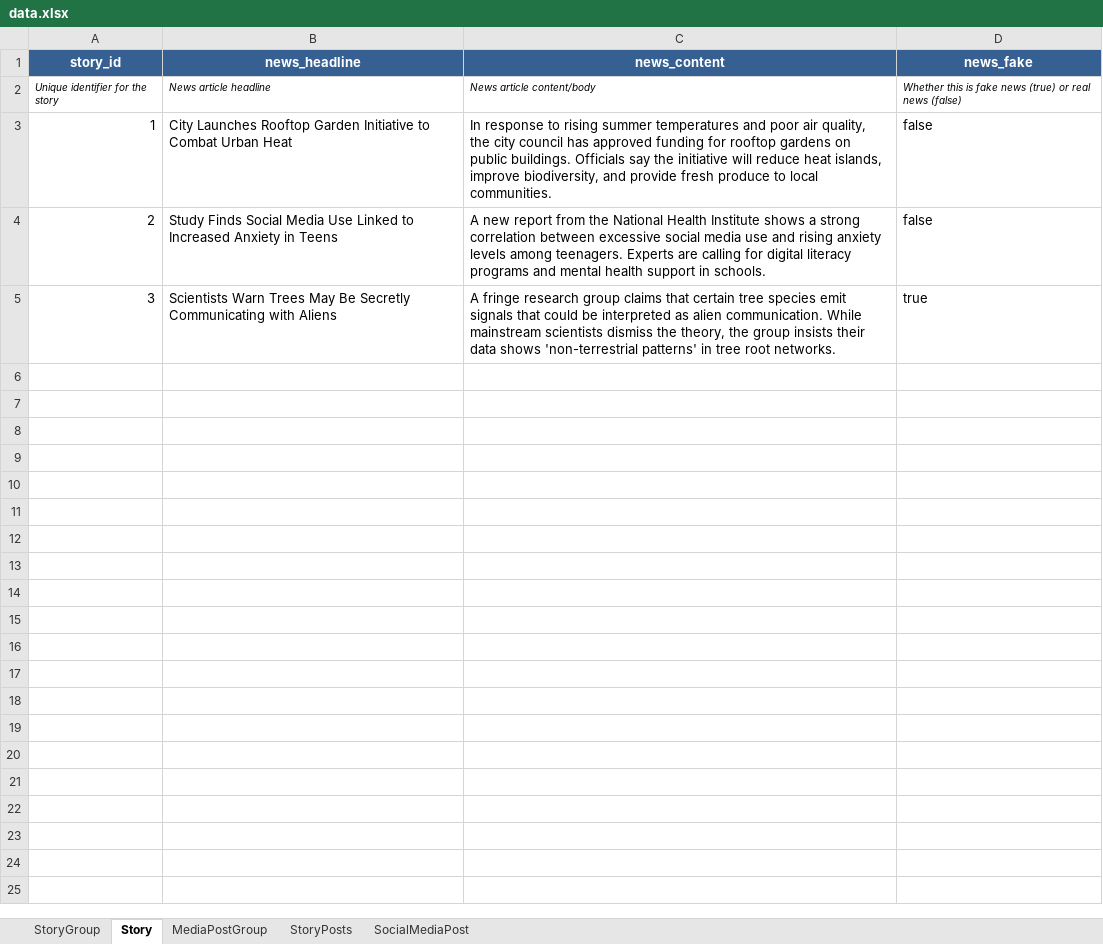
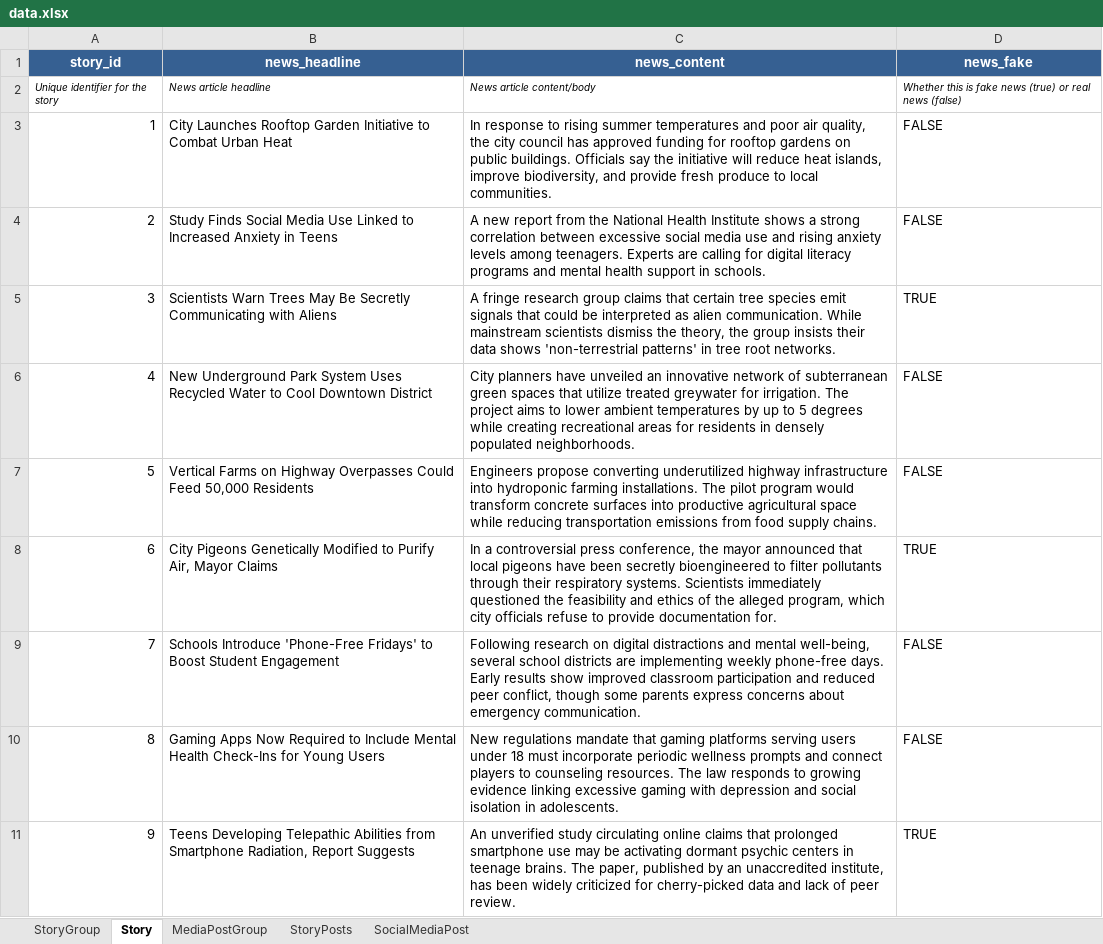
Before and after one commit to l33t5p34k3r/truth-lies-and-democracy, an Excel workbook: util/data.xlsx, sheet Story, drawn as a sheet; values as stored, in another font and other column widths than the file's, no borders; the diff names each change by its address in the sheet, - before the commit and + after, or states it on an @@ line.

```diff
--- a/util/data.xlsx (sheet Story)
+++ b/util/data.xlsx (sheet Story)
-D3:D4 (news_fake): false
+D3:D4 (news_fake): FALSE
-D5 (news_fake): true
+D5 (news_fake): TRUE
+row 6: 4 | New Underground Park System Uses Recycled Water to Cool Downtown District | City planners have unveiled an innovative network of subterranean green spaces that utilize treated greywater for irrigation. The project aims to lower ambient temperatures by up to 5 degrees while creating recreational areas for residents in densely populated neighborhoods. | FALSE
+row 7: 5 | Vertical Farms on Highway Overpasses Could Feed 50,000 Residents | Engineers propose converting underutilized highway infrastructure into hydroponic farming installations. The pilot program would transform concrete surfaces into productive agricultural space while reducing transportation emissions from food supply chains. | FALSE
+row 8: 6 | City Pigeons Genetically Modified to Purify Air, Mayor Claims | In a controversial press conference, the mayor announced that local pigeons have been secretly bioengineered to filter pollutants through their respiratory systems. Scientists immediately questioned the feasibility and ethics of the alleged program, which city officials refuse to provide documentation for. | TRUE
+row 9: 7 | Schools Introduce 'Phone-Free Fridays' to Boost Student Engagement | Following research on digital distractions and mental well-being, several school districts are implementing weekly phone-free days. Early results show improved classroom participation and reduced peer conflict, though some parents express concerns about emergency communication. | FALSE
+row 10: 8 | Gaming Apps Now Required to Include Mental Health Check-Ins for Young Users | New regulations mandate that gaming platforms serving users under 18 must incorporate periodic wellness prompts and connect players to counseling resources. The law responds to growing evidence linking excessive gaming with depression and social isolation in adolescents. | FALSE
+row 11: 9 | Teens Developing Telepathic Abilities from Smartphone Radiation, Report Suggests | An unverified study circulating online claims that prolonged smartphone use may be activating dormant psychic centers in teenage brains. The paper, published by an unaccredited institute, has been widely criticized for cherry-picked data and lack of peer review. | TRUE
```
Also changed, not shown: sheet SocialMediaPost, sheet StoryPosts, sheet StoryGroup, sheet MediaPostGroup, 9 other files.
